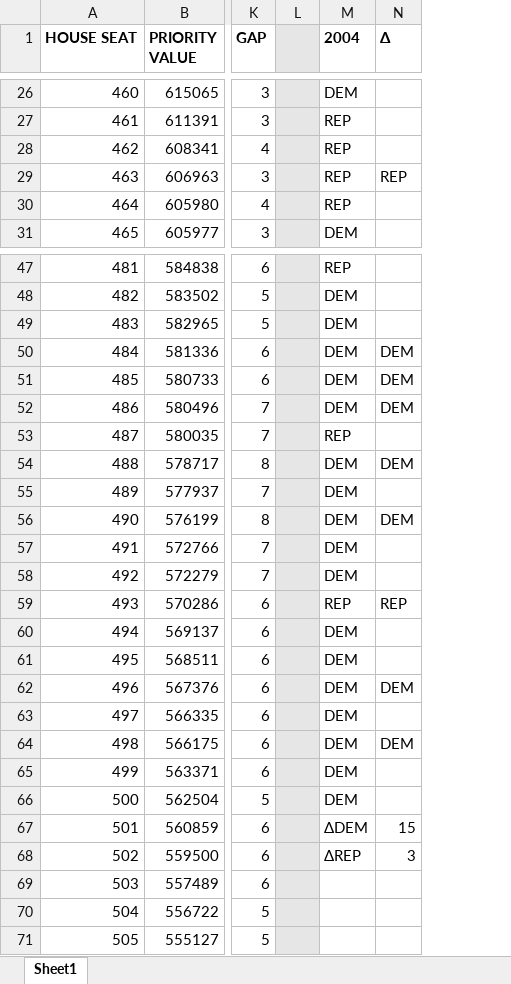
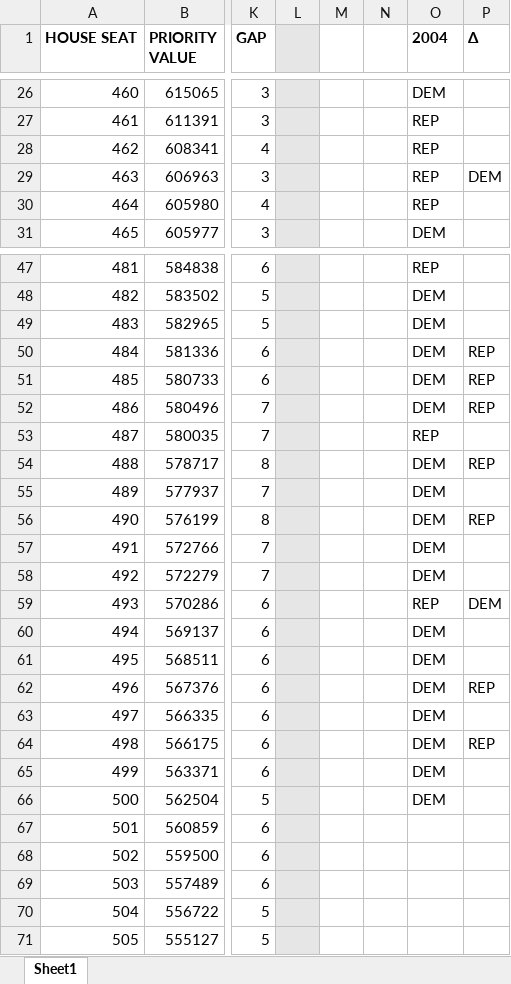
Before and after one commit to alecramsay/MM2, an Excel workbook: results/Comparison 2006(1) v 2004(1).xlsx, sheet Sheet1, drawn as a sheet; only a part is shown, gaps mark what is left out; values as stored, in another font and other column widths than the file's, no borders; addresses are those after the commit; the diff covers the shown part only; the diff names each change by its address in the sheet, - before the commit and + after, or states it on an @@ line.

```diff
--- a/results/Comparison 2006(1) v 2004(1).xlsx (sheet Sheet1)
+++ b/results/Comparison 2006(1) v 2004(1).xlsx (sheet Sheet1)
+column M, empty
+column N, empty
-P29 (Δ): REP
+P29 (Δ): DEM
-P50:P52 (Δ): DEM
+P50:P52 (Δ): REP
-P54 (Δ): DEM
+P54 (Δ): REP
-P56 (Δ): DEM
+P56 (Δ): REP
-P59 (Δ): REP
+P59 (Δ): DEM
-P62 (Δ): DEM
+P62 (Δ): REP
-P64 (Δ): DEM
+P64 (Δ): REP
-O67 (2004): ΔDEM
+O67 (2004): (empty)
-P67 (Δ): 15
+P67 (Δ): (empty)
-O68 (2004): ΔREP
+O68 (2004): (empty)
-P68 (Δ): 3
+P68 (Δ): (empty)
```
Also changed, not shown: 9 edited cells elsewhere in this sheet, formulas that keep their value, 2 other files.
